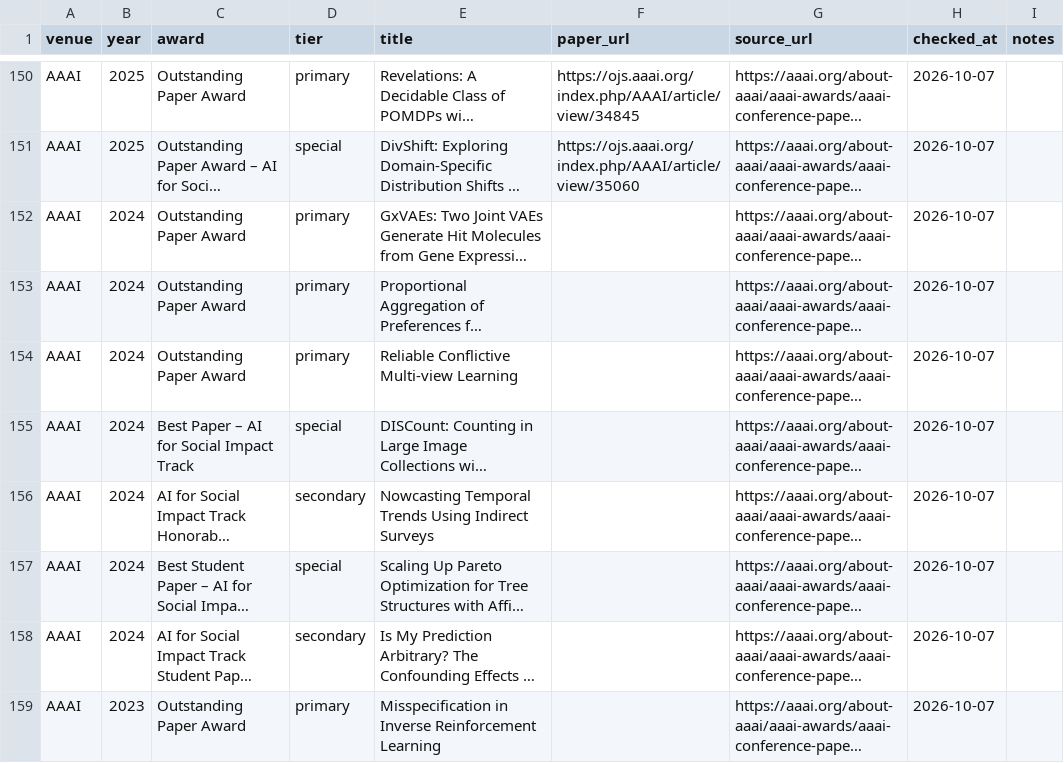
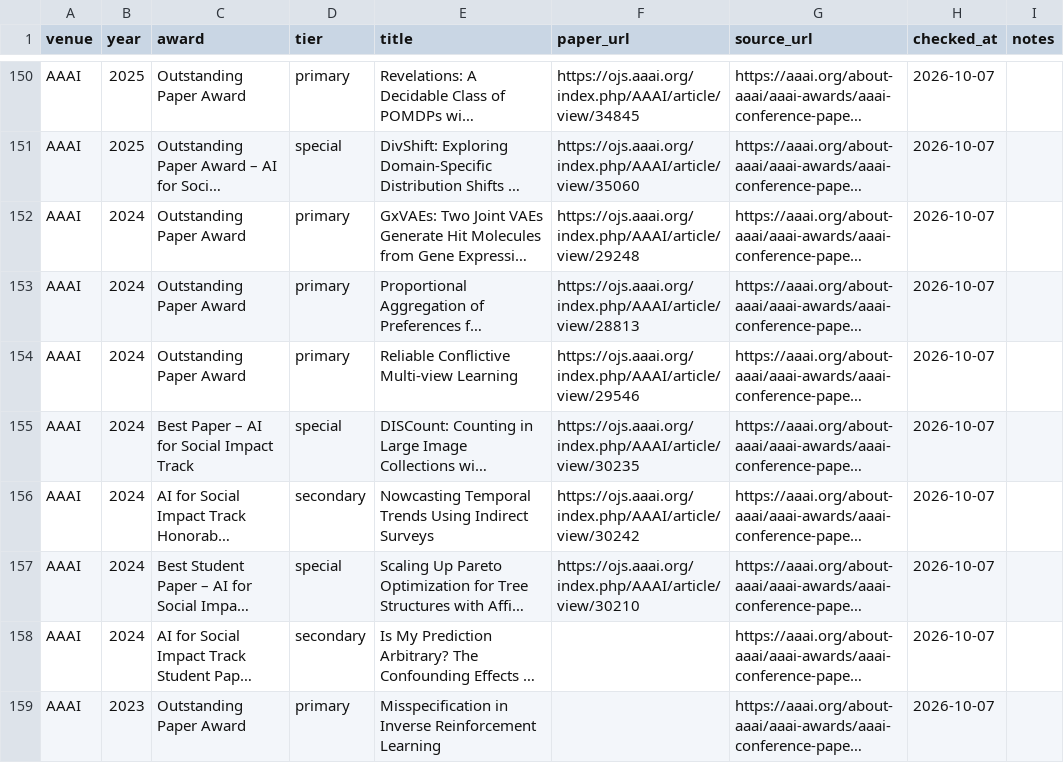
Before and after one commit to shunk031/awesome-ai-best-papers, a CSV file: data/papers.csv, drawn as a sheet; only a part is shown, gaps mark what is left out; long unchanged cells end in …; the diff names each change by its address in the sheet, - before the commit and + after, or states it on an @@ line.

```diff
--- a/data/papers.csv
+++ b/data/papers.csv
-F152 (paper_url): (empty)
+F152 (paper_url): https://ojs.aaai.org/index.php/AAAI/article/view/29248
-F153 (paper_url): (empty)
+F153 (paper_url): https://ojs.aaai.org/index.php/AAAI/article/view/28813
-F154 (paper_url): (empty)
+F154 (paper_url): https://ojs.aaai.org/index.php/AAAI/article/view/29546
-F155 (paper_url): (empty)
+F155 (paper_url): https://ojs.aaai.org/index.php/AAAI/article/view/30235
-F156 (paper_url): (empty)
+F156 (paper_url): https://ojs.aaai.org/index.php/AAAI/article/view/30242
-F157 (paper_url): (empty)
+F157 (paper_url): https://ojs.aaai.org/index.php/AAAI/article/view/30210
```
Also changed, not shown: 1 other file.
